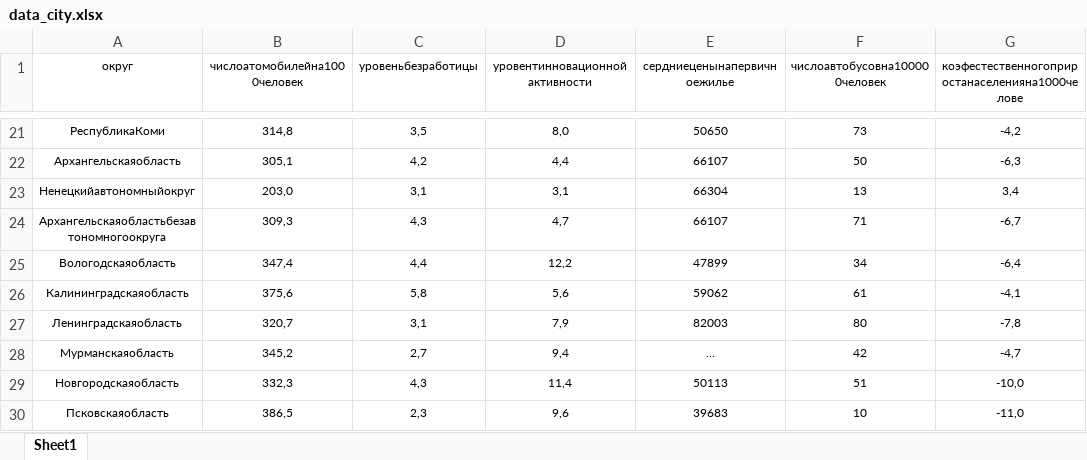
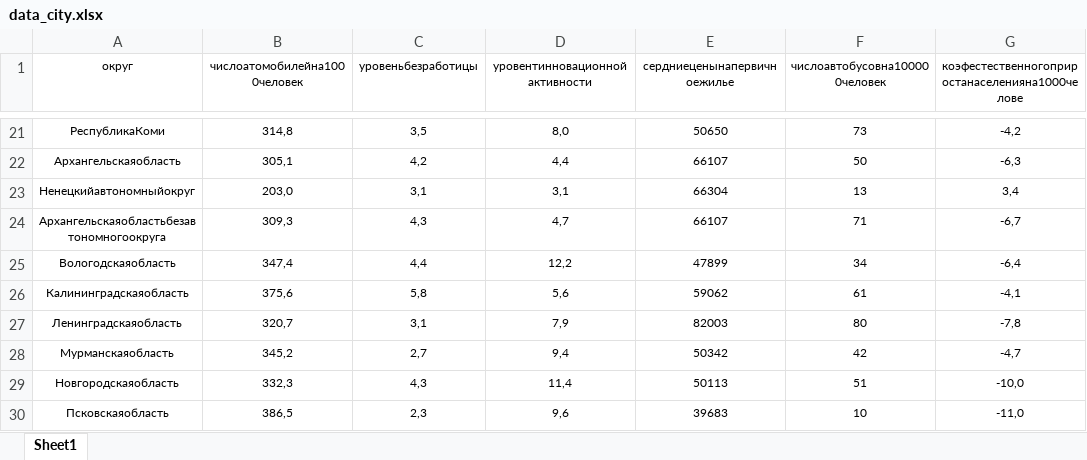
Before and after one commit to Sever3003/data_course, an Excel workbook: data_city.xlsx, sheet Sheet1, drawn as a sheet; only a part is shown, gaps mark what is left out; values as stored, in another font and other column widths than the file's, no borders; the diff names each change by its address in the sheet, - before the commit and + after, or states it on an @@ line.

Commit message:
add data майнор

```diff
--- a/data_city.xlsx (sheet Sheet1)
+++ b/data_city.xlsx (sheet Sheet1)
-E28 (сердниеценынапервичноежилье): …
+E28 (сердниеценынапервичноежилье): 50342
```
